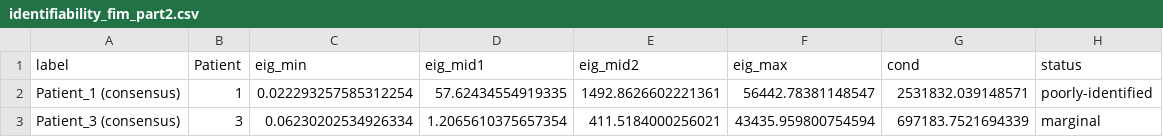
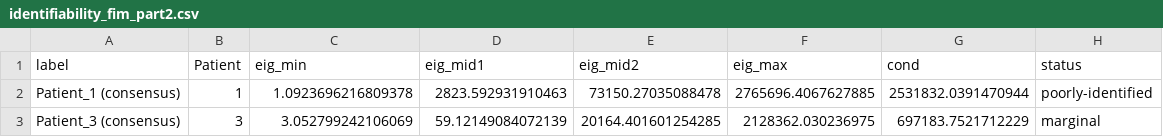
Before and after one commit to bennasar-maelyne/AMBER, a CSV file: Validation/identifiability_fim_part2.csv, drawn as a sheet.

```diff
--- a/Validation/identifiability_fim_part2.csv
+++ b/Validation/identifiability_fim_part2.csv
@@ -1,3 +1,3 @@
 label,Patient,eig_min,eig_mid1,eig_mid2,eig_max,cond,status
-Patient_1 (consensus),1,0.022293257585312254,57.62434554919335,1492.8626602221361,56442.78381148547,2531832.039148571,poorly-identified
-Patient_3 (consensus),3,0.06230202534926334,1.2065610375657354,411.5184000256021,43435.959800754594,697183.7521694339,marginal
+Patient_1 (consensus),1,1.0923696216809378,2823.592931910463,73150.27035088478,2765696.4067627885,2531832.0391470944,poorly-identified
+Patient_3 (consensus),3,3.052799242106069,59.12149084072139,20164.401601254285,2128362.030236975,697183.7521712229,marginal
```
Also changed, not shown: Validation/df_summary.csv, Validation/identifiability_mcmc_part2.csv, 44 other files.
